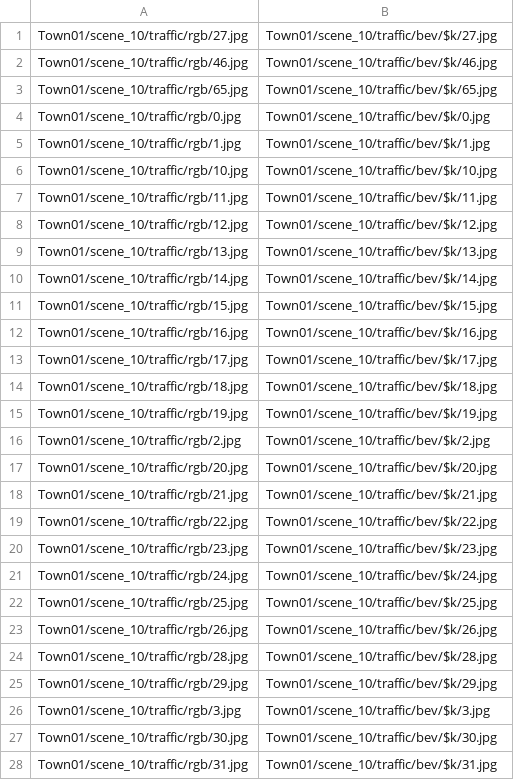
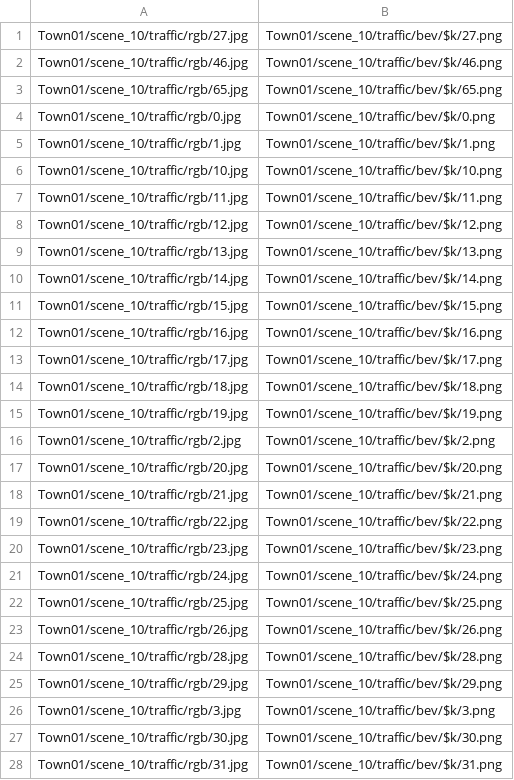
Before and after one commit to danielmtzbarba/Front2BEV, a CSV file: datasets/Dan-2024-Front2BEV/front2bev-val.csv, drawn as a sheet; only a part is shown; the diff covers the shown part only.

```diff
--- a/datasets/Dan-2024-Front2BEV/front2bev-val.csv
+++ b/datasets/Dan-2024-Front2BEV/front2bev-val.csv
@@ -1,28 +1,28 @@
-Town01/scene_10/traffic/rgb/27.jpg,Town01/scene_10/traffic/bev/$k/27.jpg
-Town01/scene_10/traffic/rgb/46.jpg,Town01/scene_10/traffic/bev/$k/46.jpg
-Town01/scene_10/traffic/rgb/65.jpg,Town01/scene_10/traffic/bev/$k/65.jpg
-Town01/scene_10/traffic/rgb/0.jpg,Town01/scene_10/traffic/bev/$k/0.jpg
-Town01/scene_10/traffic/rgb/1.jpg,Town01/scene_10/traffic/bev/$k/1.jpg
-Town01/scene_10/traffic/rgb/10.jpg,Town01/scene_10/traffic/bev/$k/10.jpg
-Town01/scene_10/traffic/rgb/11.jpg,Town01/scene_10/traffic/bev/$k/11.jpg
-Town01/scene_10/traffic/rgb/12.jpg,Town01/scene_10/traffic/bev/$k/12.jpg
-Town01/scene_10/traffic/rgb/13.jpg,Town01/scene_10/traffic/bev/$k/13.jpg
-Town01/scene_10/traffic/rgb/14.jpg,Town01/scene_10/traffic/bev/$k/14.jpg
-Town01/scene_10/traffic/rgb/15.jpg,Town01/scene_10/traffic/bev/$k/15.jpg
-Town01/scene_10/traffic/rgb/16.jpg,Town01/scene_10/traffic/bev/$k/16.jpg
-Town01/scene_10/traffic/rgb/17.jpg,Town01/scene_10/traffic/bev/$k/17.jpg
-Town01/scene_10/traffic/rgb/18.jpg,Town01/scene_10/traffic/bev/$k/18.jpg
-Town01/scene_10/traffic/rgb/19.jpg,Town01/scene_10/traffic/bev/$k/19.jpg
-Town01/scene_10/traffic/rgb/2.jpg,Town01/scene_10/traffic/bev/$k/2.jpg
-Town01/scene_10/traffic/rgb/20.jpg,Town01/scene_10/traffic/bev/$k/20.jpg
-Town01/scene_10/traffic/rgb/21.jpg,Town01/scene_10/traffic/bev/$k/21.jpg
-Town01/scene_10/traffic/rgb/22.jpg,Town01/scene_10/traffic/bev/$k/22.jpg
-Town01/scene_10/traffic/rgb/23.jpg,Town01/scene_10/traffic/bev/$k/23.jpg
-Town01/scene_10/traffic/rgb/24.jpg,Town01/scene_10/traffic/bev/$k/24.jpg
-Town01/scene_10/traffic/rgb/25.jpg,Town01/scene_10/traffic/bev/$k/25.jpg
-Town01/scene_10/traffic/rgb/26.jpg,Town01/scene_10/traffic/bev/$k/26.jpg
-Town01/scene_10/traffic/rgb/28.jpg,Town01/scene_10/traffic/bev/$k/28.jpg
-Town01/scene_10/traffic/rgb/29.jpg,Town01/scene_10/traffic/bev/$k/29.jpg
-Town01/scene_10/traffic/rgb/3.jpg,Town01/scene_10/traffic/bev/$k/3.jpg
-Town01/scene_10/traffic/rgb/30.jpg,Town01/scene_10/traffic/bev/$k/30.jpg
-Town01/scene_10/traffic/rgb/31.jpg,Town01/scene_10/traffic/bev/$k/31.jpg
+Town01/scene_10/traffic/rgb/27.jpg,Town01/scene_10/traffic/bev/$k/27.png
+Town01/scene_10/traffic/rgb/46.jpg,Town01/scene_10/traffic/bev/$k/46.png
+Town01/scene_10/traffic/rgb/65.jpg,Town01/scene_10/traffic/bev/$k/65.png
+Town01/scene_10/traffic/rgb/0.jpg,Town01/scene_10/traffic/bev/$k/0.png
+Town01/scene_10/traffic/rgb/1.jpg,Town01/scene_10/traffic/bev/$k/1.png
+Town01/scene_10/traffic/rgb/10.jpg,Town01/scene_10/traffic/bev/$k/10.png
+Town01/scene_10/traffic/rgb/11.jpg,Town01/scene_10/traffic/bev/$k/11.png
+Town01/scene_10/traffic/rgb/12.jpg,Town01/scene_10/traffic/bev/$k/12.png
+Town01/scene_10/traffic/rgb/13.jpg,Town01/scene_10/traffic/bev/$k/13.png
+Town01/scene_10/traffic/rgb/14.jpg,Town01/scene_10/traffic/bev/$k/14.png
+Town01/scene_10/traffic/rgb/15.jpg,Town01/scene_10/traffic/bev/$k/15.png
+Town01/scene_10/traffic/rgb/16.jpg,Town01/scene_10/traffic/bev/$k/16.png
+Town01/scene_10/traffic/rgb/17.jpg,Town01/scene_10/traffic/bev/$k/17.png
+Town01/scene_10/traffic/rgb/18.jpg,Town01/scene_10/traffic/bev/$k/18.png
+Town01/scene_10/traffic/rgb/19.jpg,Town01/scene_10/traffic/bev/$k/19.png
+Town01/scene_10/traffic/rgb/2.jpg,Town01/scene_10/traffic/bev/$k/2.png
+Town01/scene_10/traffic/rgb/20.jpg,Town01/scene_10/traffic/bev/$k/20.png
+Town01/scene_10/traffic/rgb/21.jpg,Town01/scene_10/traffic/bev/$k/21.png
+Town01/scene_10/traffic/rgb/22.jpg,Town01/scene_10/traffic/bev/$k/22.png
+Town01/scene_10/traffic/rgb/23.jpg,Town01/scene_10/traffic/bev/$k/23.png
+Town01/scene_10/traffic/rgb/24.jpg,Town01/scene_10/traffic/bev/$k/24.png
+Town01/scene_10/traffic/rgb/25.jpg,Town01/scene_10/traffic/bev/$k/25.png
+Town01/scene_10/traffic/rgb/26.jpg,Town01/scene_10/traffic/bev/$k/26.png
+Town01/scene_10/traffic/rgb/28.jpg,Town01/scene_10/traffic/bev/$k/28.png
+Town01/scene_10/traffic/rgb/29.jpg,Town01/scene_10/traffic/bev/$k/29.png
+Town01/scene_10/traffic/rgb/3.jpg,Town01/scene_10/traffic/bev/$k/3.png
+Town01/scene_10/traffic/rgb/30.jpg,Town01/scene_10/traffic/bev/$k/30.png
+Town01/scene_10/traffic/rgb/31.jpg,Town01/scene_10/traffic/bev/$k/31.png
```
Also changed, not shown: 72 edited cells elsewhere in this file, datasets/Dan-2024-Front2BEV/front2bev-train.csv, 13 other files.
